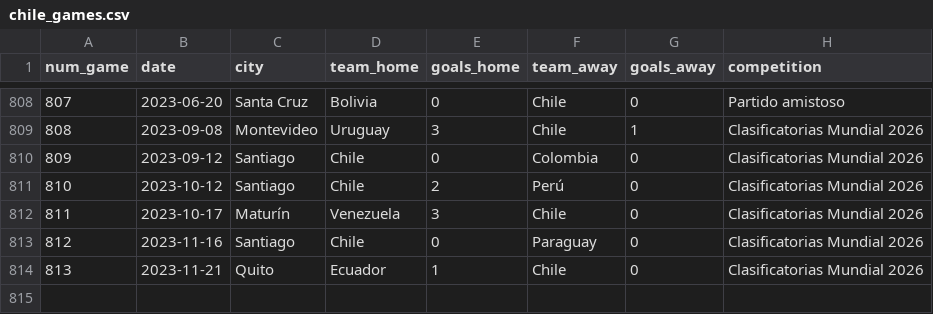
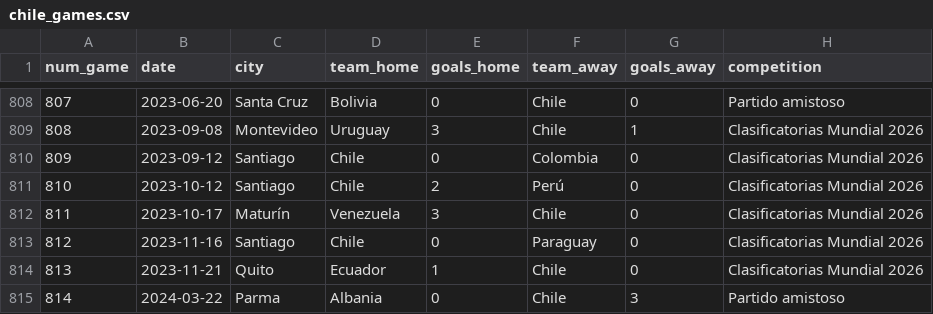
Before and after one commit to Dato-Futbol/gha-chile-games, a CSV file: chile_games.csv, drawn as a sheet; only a part is shown, gaps mark what is left out.

```diff
--- a/chile_games.csv
+++ b/chile_games.csv
@@ -814 +814,2 @@ num_game,date,city,team_home,goals_home,team_away,goals_away,competition
 813,2023-11-21,Quito,Ecuador,1,Chile,0,Clasificatorias Mundial 2026
+814,2024-03-22,Parma,Albania,0,Chile,3,Partido amistoso
```
